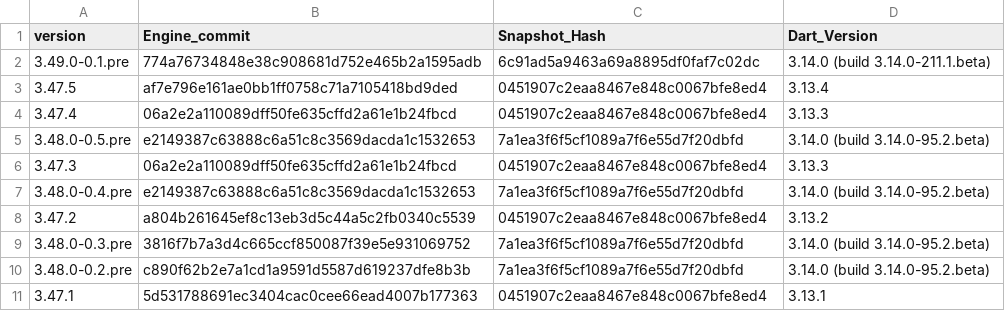
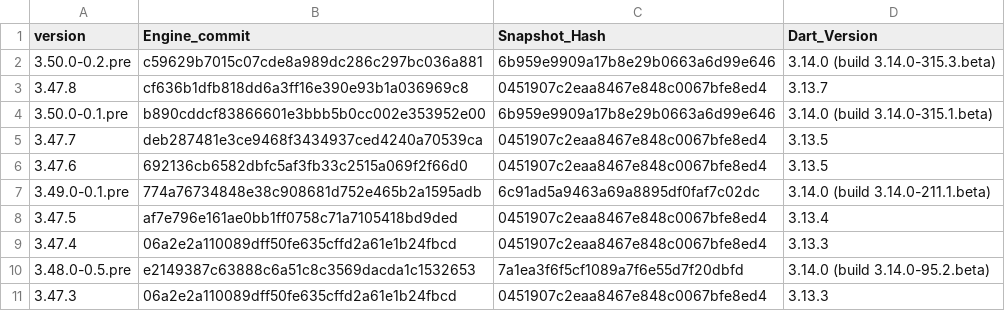
Before and after one commit to Impact-I/reFlutter, a CSV file: enginehash_profile.csv, drawn as a sheet; only a part is shown; the shorter side is filled out with more unchanged rows.

```diff
--- a/enginehash_profile.csv
+++ b/enginehash_profile.csv
@@ -1,2 +1,7 @@
 version,Engine_commit,Snapshot_Hash,Dart_Version
+3.50.0-0.2.pre,c59629b7015c07cde8a989dc286c297bc036a881,6b959e9909a17b8e29b0663a6d99e646,3.14.0 (build 3.14.0-315.3.beta)
+3.47.8,cf636b1dfb818dd6a3ff16e390e93b1a036969c8,0451907c2eaa8467e848c0067bfe8ed4,3.13.7
+3.50.0-0.1.pre,b890cddcf83866601e3bbb5b0cc002e353952e00,6b959e9909a17b8e29b0663a6d99e646,3.14.0 (build 3.14.0-315.1.beta)
+3.47.7,deb287481e3ce9468f3434937ced4240a70539ca,0451907c2eaa8467e848c0067bfe8ed4,3.13.5
+3.47.6,692136cb6582dbfc5af3fb33c2515a069f2f66d0,0451907c2eaa8467e848c0067bfe8ed4,3.13.5
 3.49.0-0.1.pre,774a76734848e38c908681d752e465b2a1595adb,6c91ad5a9463a69a8895df0faf7c02dc,3.14.0 (build 3.14.0-211.1.beta)
```
Also changed, not shown: enginehash.csv.
